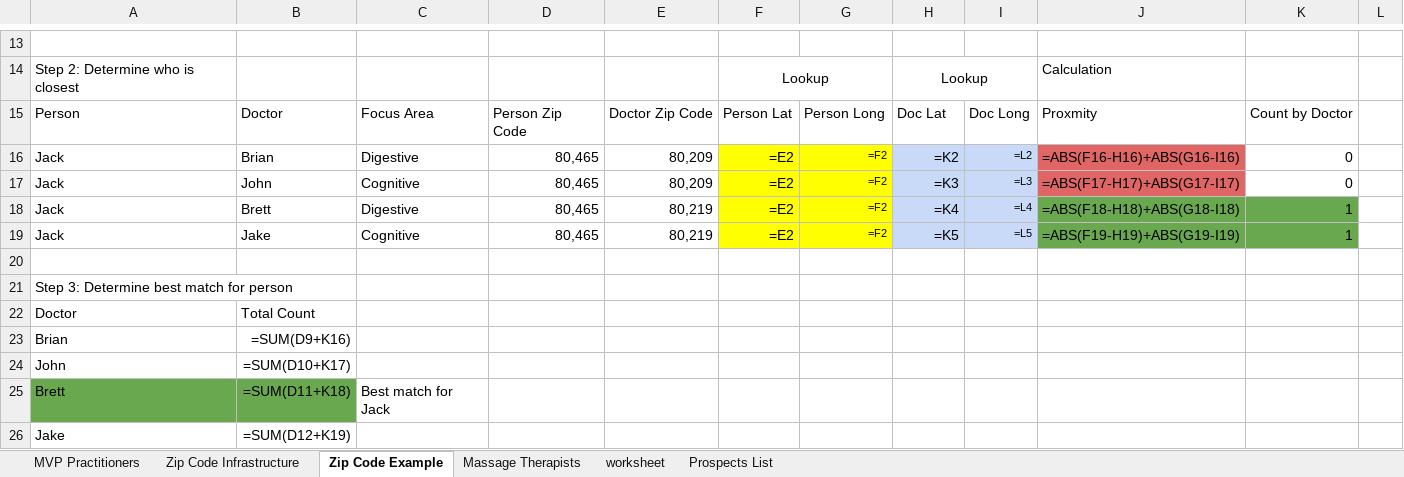
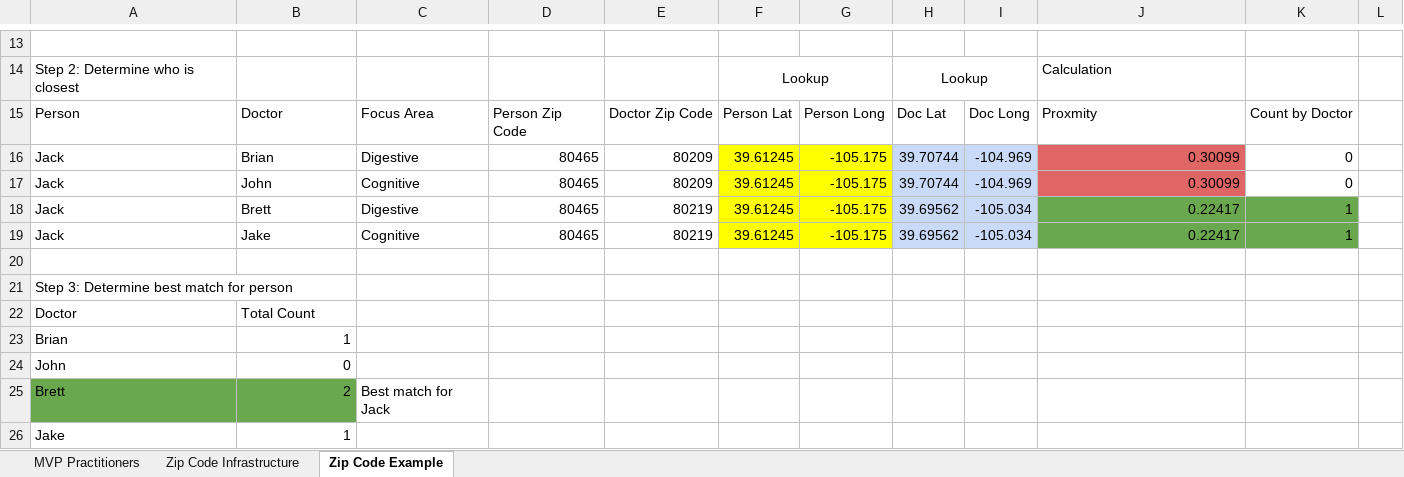
Before and after one commit to BrianLalli/Natu.Health, an Excel workbook: public/data/practitioners.xlsx, sheet Zip Code Example, drawn as a sheet; only a part is shown, gaps mark what is left out; values as stored, in another font and other column widths than the file's, no borders; formulas without a stored value are shown as written; the diff covers the shown part only; the diff names each change by its address in the sheet, - before the commit and + after, or states it on an @@ line.

```diff
--- a/public/data/practitioners.xlsx (sheet Zip Code Example)
+++ b/public/data/practitioners.xlsx (sheet Zip Code Example)
@@ sheet tab hidden: Massage Therapists @@
@@ sheet tab hidden: worksheet @@
@@ sheet tab hidden: Prospects List @@
-D16:D19: 80,465
+D16:D19: 80465
-E16:E17: 80,209
+E16:E17: 80209
-F16:F19: =E2
+F16:F19: 39.61245
-G16:G19: =F2
+G16:G19: -105.175
@@ G16:G19 text size: larger @@
-H16: =K2
+H16: 39.70744
-I16: =L2
+I16: -104.969
@@ I16:I19 text size: larger @@
-J16: =ABS(F16-H16)+ABS(G16-I16)
+J16: 0.30099
-H17: =K3
+H17: 39.70744
-I17: =L3
+I17: -104.969
-J17: =ABS(F17-H17)+ABS(G17-I17)
+J17: 0.30099
-E18:E19: 80,219
+E18:E19: 80219
-H18: =K4
+H18: 39.69562
-I18: =L4
+I18: -105.034
-J18: =ABS(F18-H18)+ABS(G18-I18)
+J18: 0.22417
-H19: =K5
+H19: 39.69562
-I19: =L5
+I19: -105.034
-J19: =ABS(F19-H19)+ABS(G19-I19)
+J19: 0.22417
-B23: =SUM(D9+K16)
+B23: 1
-B24: =SUM(D10+K17)
+B24: 0
-B25: =SUM(D11+K18)
+B25: 2
-B26: =SUM(D12+K19)
+B26: 1
```
Also changed, not shown: 3 added rows, 3 removed rows and 6 edited cells elsewhere in this sheet, sheet Zip Code Infrastructure, sheet MVP Practitioners, 4 other files.
